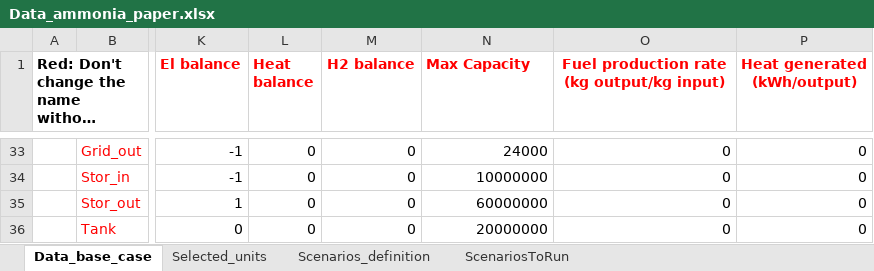
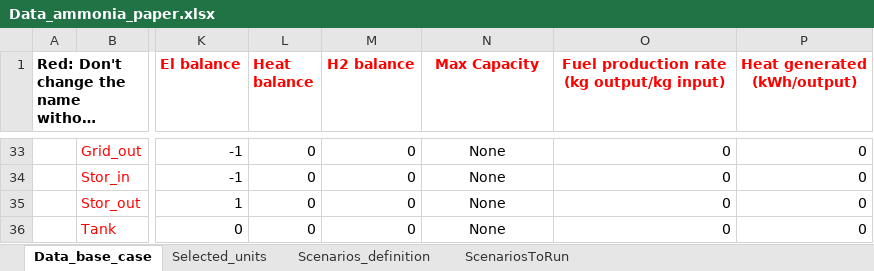
Before and after one commit to njbca/OptiPlant, an Excel workbook: data/Ammonia_paper/model_inputs/Data_ammonia_paper.xlsx, sheet Data_base_case, drawn as a sheet; only a part is shown, gaps mark what is left out; long unchanged cells end in …; values as stored, in another font and other column widths than the file's, no borders; the diff covers the shown part only; the diff names each change by its address in the sheet, - before the commit and + after, or states it on an @@ line.

```diff
--- a/data/Ammonia_paper/model_inputs/Data_ammonia_paper.xlsx (sheet Data_base_case)
+++ b/data/Ammonia_paper/model_inputs/Data_ammonia_paper.xlsx (sheet Data_base_case)
-N1 alignment: left
+N1 alignment: center
-N33:N36 alignment: right
+N33:N36 alignment: center
-N33 (Max Capacity): 24000
+N33 (Max Capacity): None
-N34 (Max Capacity): 10000000
+N34 (Max Capacity): None
-N35 (Max Capacity): 60000000
+N35 (Max Capacity): None
-N36 (Max Capacity): 20000000
+N36 (Max Capacity): None
```
Also changed, not shown: 28 edited cells and cell formats elsewhere in this sheet, data/Bakkafuel/model_inputs/Data_bakkafuel.xlsx, data/CSP_paper/profiles/Antofagasta_2020.xlsx, 18 other files.
